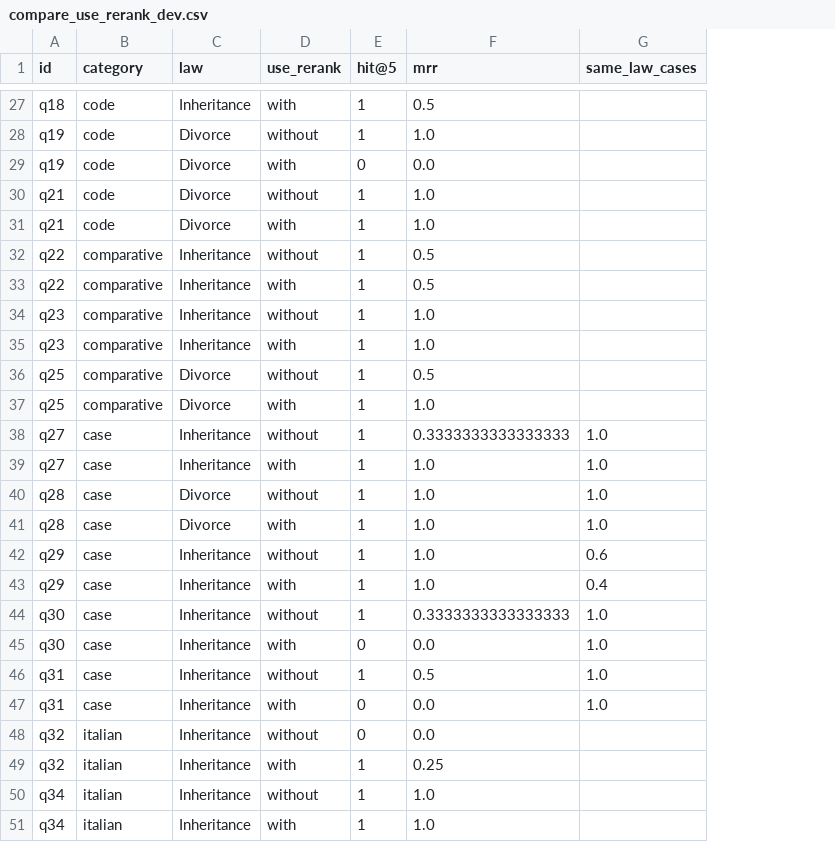
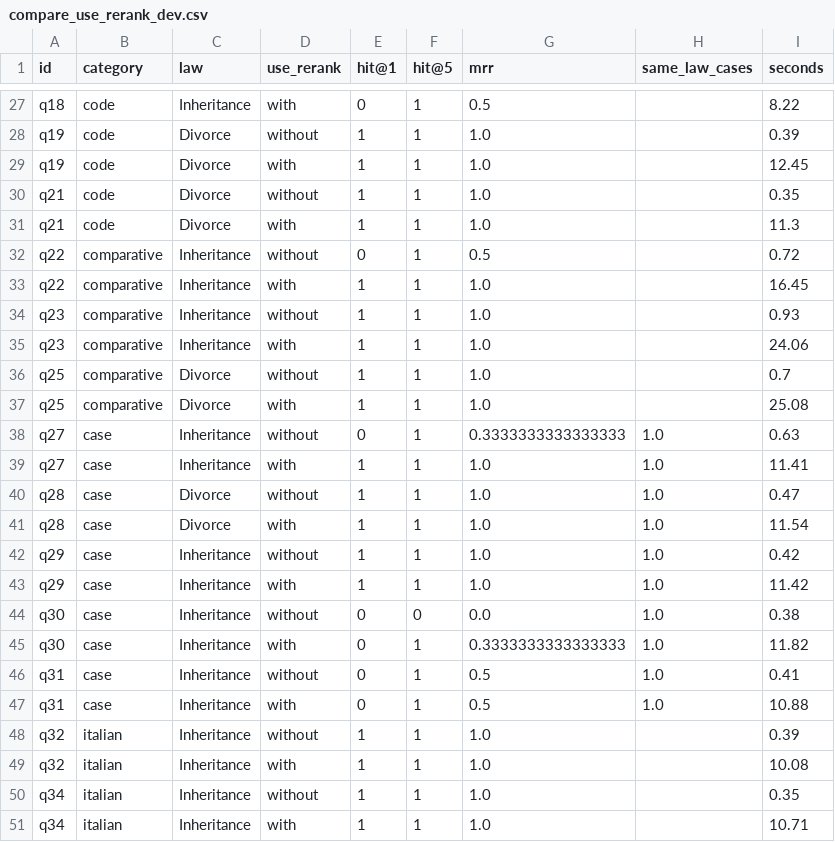
Before and after one commit to LucaPesacane/legal-rag, a CSV file: eval/results/compare_use_rerank_dev.csv, drawn as a sheet; only a part is shown, gaps mark what is left out; addresses are those after the commit; the diff covers the shown part only; the diff names each change by its address in the sheet, - before the commit and + after, or states it on an @@ line.

Commit message:
v3: search also with the original question, bge reranker on by default, case answer rule

```diff
--- a/eval/results/compare_use_rerank_dev.csv
+++ b/eval/results/compare_use_rerank_dev.csv
+column E (hit@1), rows 27-51: 0 | 1 | 1 | 1 | 1 | 0 | 1 | 1 | 1 | 1 | 1 | 0 | 1 | 1 | 1 | 1 | 1 | 0 | 0 | 0 | 0 | 1 | 1 | 1 | 1
+column I (seconds), rows 27-51: 8.22 | 0.39 | 12.45 | 0.35 | 11.3 | 0.72 | 16.45 | 0.93 | 24.06 | 0.7 | 25.08 | 0.63 | 11.41 | 0.47 | 11.54 | 0.42 | 11.42 | 0.38 | 11.82 | 0.41 | 10.88 | 0.39 | 10.08 | 0.35 | 10.71
-F29 (hit@5): 0
+F29 (hit@5): 1
-G29 (mrr): 0.0
+G29 (mrr): 1.0
-G33 (mrr): 0.5
+G33 (mrr): 1.0
-G36 (mrr): 0.5
+G36 (mrr): 1.0
-H42 (same_law_cases): 0.6
+H42 (same_law_cases): 1.0
-H43 (same_law_cases): 0.4
+H43 (same_law_cases): 1.0
-F44 (hit@5): 1
+F44 (hit@5): 0
-G44 (mrr): 0.3333333333333333
+G44 (mrr): 0.0
-F45 (hit@5): 0
+F45 (hit@5): 1
-G45 (mrr): 0.0
+G45 (mrr): 0.3333333333333333
-F47:F48 (hit@5): 0
+F47:F48 (hit@5): 1
-G47 (mrr): 0.0
+G47 (mrr): 0.5
-G48 (mrr): 0.0
+G48 (mrr): 1.0
-G49 (mrr): 0.25
+G49 (mrr): 1.0
```
Also changed, not shown: 9 edited cells elsewhere in this file, 7 other files.
